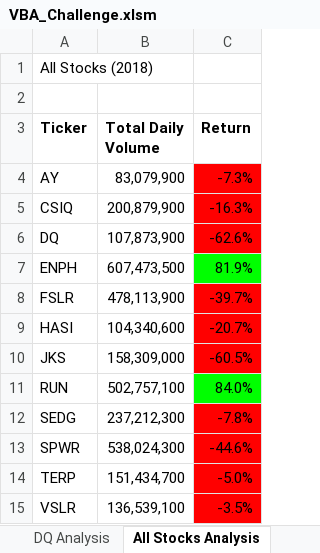
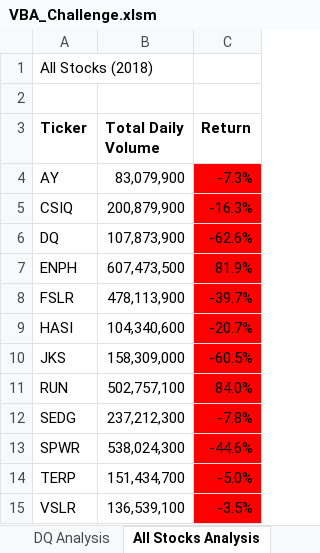
Before and after one commit to jarodpeters/stock-analysis, an Excel workbook: VBA_Challenge.xlsm, sheet All Stocks Analysis, drawn as a sheet; values as stored, in another font and other column widths than the file's, no borders; charts and pictures not drawn; the diff names each change by its address in the sheet, - before the commit and + after, or states it on an @@ line.

Commit message:
Add files via upload

```diff
--- a/VBA_Challenge.xlsm (sheet All Stocks Analysis)
+++ b/VBA_Challenge.xlsm (sheet All Stocks Analysis)
-C7 fill: #00FF00
+C7 fill: #FF0000
-C11 fill: #00FF00
+C11 fill: #FF0000
```
Also changed, not shown: charts or pictures.
